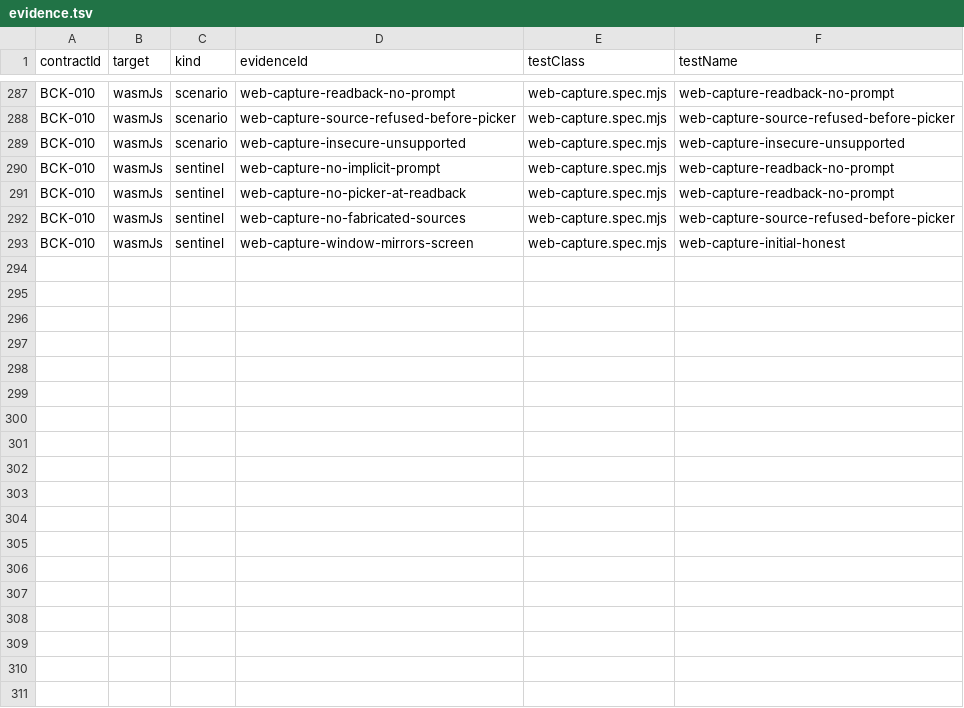
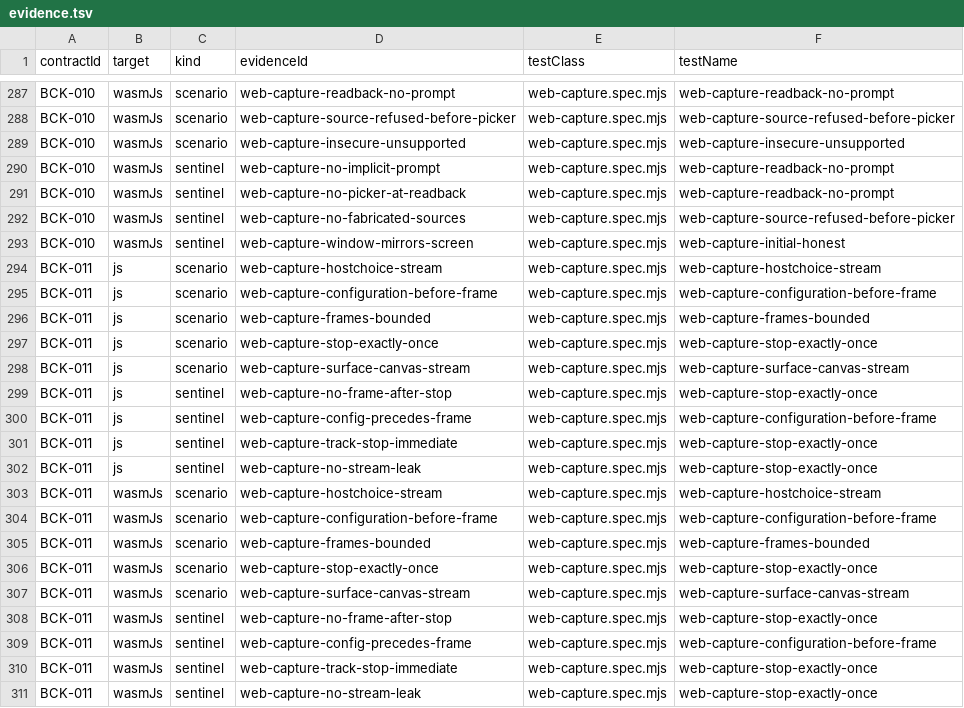
Before and after one commit to ygdrasil-io/poc-koreos, a TSV file: kadre/contracts/driver/web/contracts/evidence.tsv, drawn as a sheet; only a part is shown, gaps mark what is left out.

Commit message:
test(web): prove capture session and frame contracts BCK-011
The session layer of the web capture contract, in a real Chromium on both
targets: open(HostChoice) behind a real click -> consented stream ->
Streaming(configuration) with the configuration before the first frame ->
bounded frames -> stop exactly once with a frozen journal; plus the
Surface path on the fixture's own canvas, cropped to the region only a
surface may carry. Evidence: 5 scenarios + 4 sentinels x js/wasmJs,
BCK-011.json 5 Passed + 4 Killed per target; ContractRegistryTest green.

Posture (probed on the pinned Playwright 1.60 / Chromium 148 headless):
the real getDisplayMedia path runs on a dedicated chromium-capture
project with the browser's sanctioned capture-test arguments (fake UI
for the picker, auto-select screen, Chromium's synthetic screen source
for the compositor -- a real headless compositor capture is refused on
this platform, and Playwright no longer maps display-capture grants);
the real picker and real pixels stay manual-charter material. The
canaries stay armed: the record's exactly-one getDisplayMedia entry is
the explicit-consent proof, and the Surface scenario's empty record
proves the canvas stream needs no consent.

The browser-level contract caught two realization bugs the platform's
unit doubles could not see (Task 3's deferred real-browser proof), fixed
here in the same commit: the VideoFrame shape read the nonexistent
visibleWidth/visibleHeight (the WebCodecs words are displayWidth/
displayHeight), and the copyTo PlaneLayout reader assumed the spec's
{destinationOffset, copyBytes} spelling where Chromium ships
{offset, stride} -- the readers now prefer the spec words and fall back
to the shipped form, with the plane's span derived from the layout the
browser actually reported.

```diff
--- a/kadre/contracts/driver/web/contracts/evidence.tsv
+++ b/kadre/contracts/driver/web/contracts/evidence.tsv
@@ -293 +293,19 @@ BCK-010	wasmJs	sentinel	web-capture-no-fabricated-sources	web-capture.spec.mjs	w
 BCK-010	wasmJs	sentinel	web-capture-window-mirrors-screen	web-capture.spec.mjs	web-capture-initial-honest
+BCK-011	js	scenario	web-capture-hostchoice-stream	web-capture.spec.mjs	web-capture-hostchoice-stream
+BCK-011	js	scenario	web-capture-configuration-before-frame	web-capture.spec.mjs	web-capture-configuration-before-frame
+BCK-011	js	scenario	web-capture-frames-bounded	web-capture.spec.mjs	web-capture-frames-bounded
+BCK-011	js	scenario	web-capture-stop-exactly-once	web-capture.spec.mjs	web-capture-stop-exactly-once
+BCK-011	js	scenario	web-capture-surface-canvas-stream	web-capture.spec.mjs	web-capture-surface-canvas-stream
+BCK-011	js	sentinel	web-capture-no-frame-after-stop	web-capture.spec.mjs	web-capture-stop-exactly-once
+BCK-011	js	sentinel	web-capture-config-precedes-frame	web-capture.spec.mjs	web-capture-configuration-before-frame
+BCK-011	js	sentinel	web-capture-track-stop-immediate	web-capture.spec.mjs	web-capture-stop-exactly-once
+BCK-011	js	sentinel	web-capture-no-stream-leak	web-capture.spec.mjs	web-capture-stop-exactly-once
+BCK-011	wasmJs	scenario	web-capture-hostchoice-stream	web-capture.spec.mjs	web-capture-hostchoice-stream
+BCK-011	wasmJs	scenario	web-capture-configuration-before-frame	web-capture.spec.mjs	web-capture-configuration-before-frame
+BCK-011	wasmJs	scenario	web-capture-frames-bounded	web-capture.spec.mjs	web-capture-frames-bounded
+BCK-011	wasmJs	scenario	web-capture-stop-exactly-once	web-capture.spec.mjs	web-capture-stop-exactly-once
+BCK-011	wasmJs	scenario	web-capture-surface-canvas-stream	web-capture.spec.mjs	web-capture-surface-canvas-stream
+BCK-011	wasmJs	sentinel	web-capture-no-frame-after-stop	web-capture.spec.mjs	web-capture-stop-exactly-once
+BCK-011	wasmJs	sentinel	web-capture-config-precedes-frame	web-capture.spec.mjs	web-capture-configuration-before-frame
+BCK-011	wasmJs	sentinel	web-capture-track-stop-immediate	web-capture.spec.mjs	web-capture-stop-exactly-once
+BCK-011	wasmJs	sentinel	web-capture-no-stream-leak	web-capture.spec.mjs	web-capture-stop-exactly-once
```
Also changed, not shown: kadre/contracts/registry/contracts.tsv, 9 other files.
